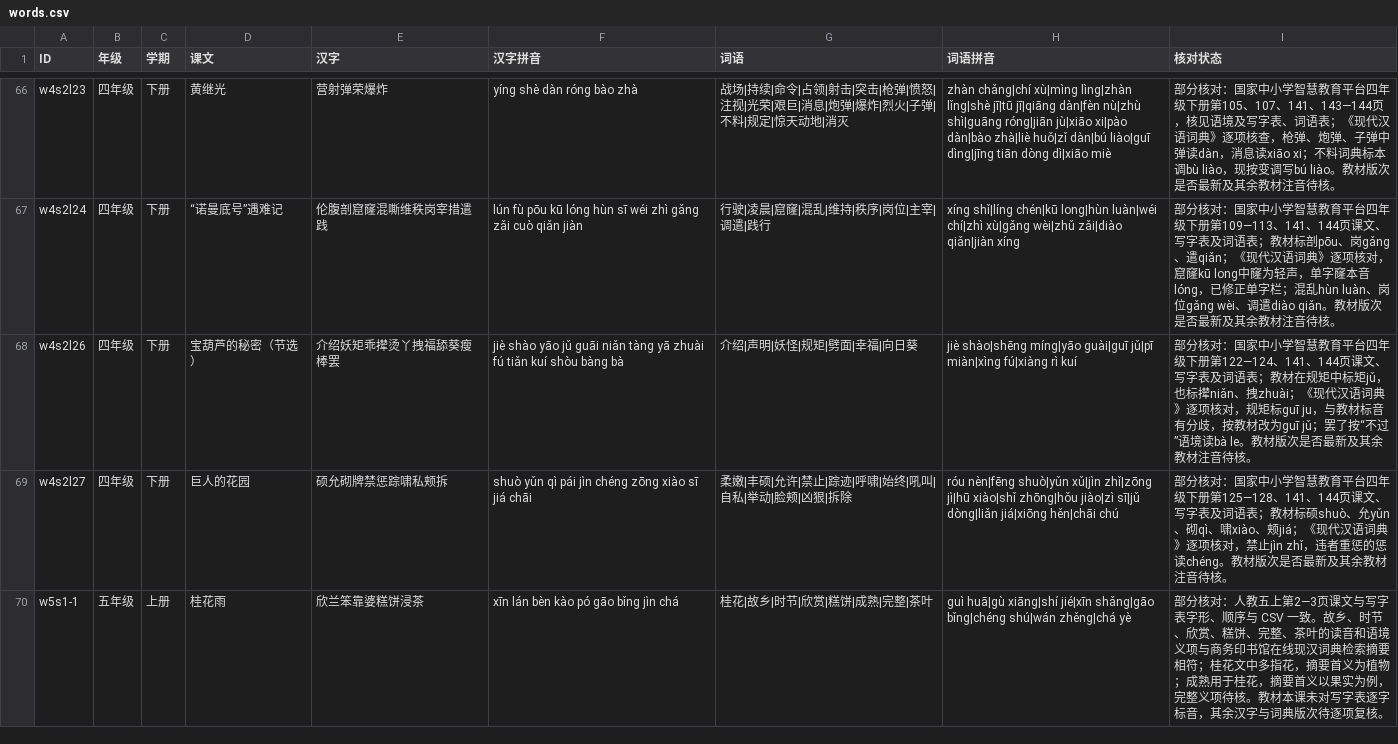
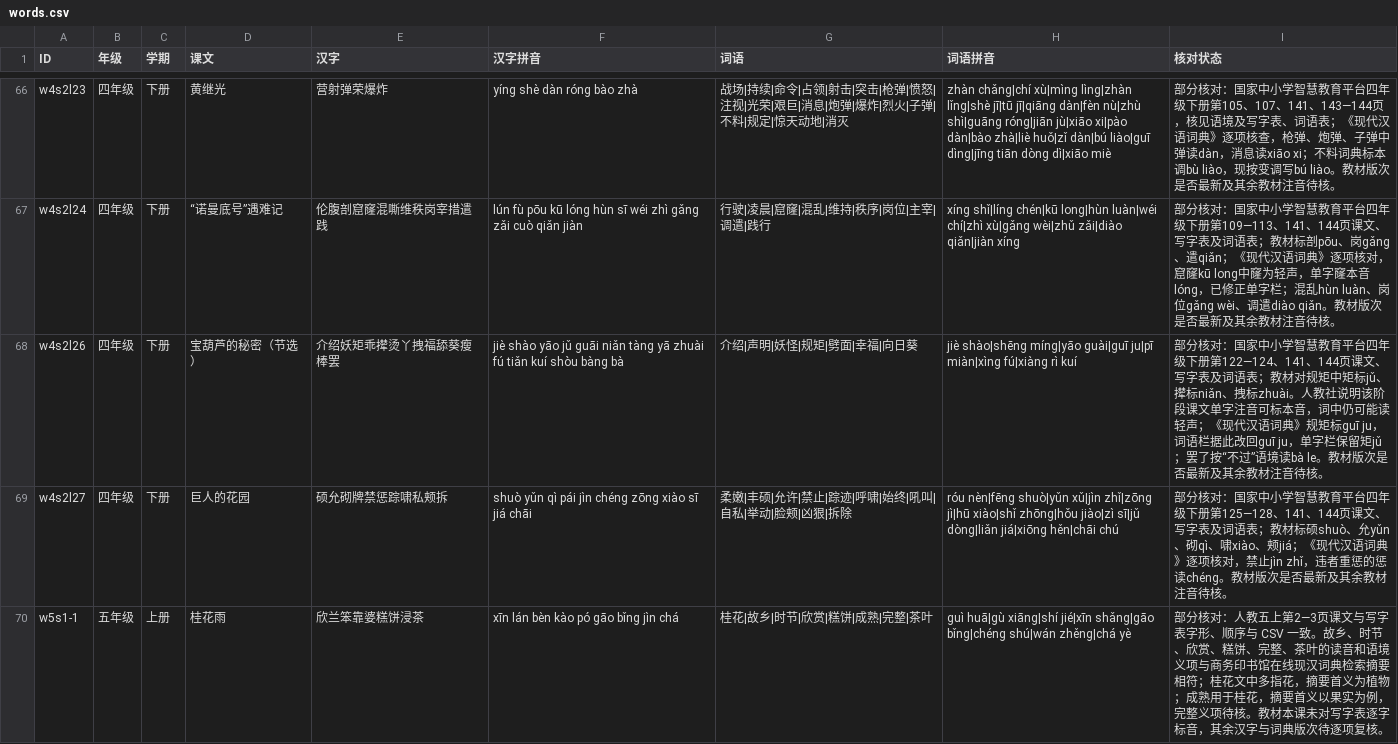
Before and after one commit to meta-learning-lab/rijiyuelei, a CSV file: dist/words.csv, drawn as a sheet; only a part is shown, gaps mark what is left out.

```diff
--- a/dist/words.csv
+++ b/dist/words.csv
@@ -67,3 +67,3 @@ w4s2l23,四年级,下册,黄继光,营射弹荣爆炸,yíng shè dàn róng bào
 w4s2l24,四年级,下册,“诺曼底号”遇难记,伦腹剖窟窿混嘶维秩岗宰措遣践,lún fù pōu kū lóng hùn sī wéi zhì gǎng zǎi cuò qiǎn jiàn,行驶|凌晨|窟窿|混乱|维持|秩序|岗位|主宰|调遣|践行,xíng shǐ|líng chén|kū long|hùn luàn|wéi chí|zhì xù|gǎng wèi|zhǔ zǎi|diào qiǎn|jiàn xíng,部分核对：国家中小学智慧教育平台四年级下册第109—113、141、144页课文、写字表及词语表；教材标剖pōu、岗gǎng、遣qiǎn；《现代汉语词典》逐项核对，窟窿kū long中窿为轻声，单字窿本音lóng，已修正单字栏；混乱hùn luàn、岗位gǎng wèi、调遣diào qiǎn。教材版次是否最新及其余教材注音待核。
-w4s2l26,四年级,下册,宝葫芦的秘密（节选）,介绍妖矩乖撵烫丫拽福舔葵瘦棒罢,jiè shào yāo jǔ guāi niǎn tàng yā zhuài fú tiǎn kuí shòu bàng bà,介绍|声明|妖怪|规矩|劈面|幸福|向日葵,jiè shào|shēng míng|yāo guài|guī jǔ|pī miàn|xìng fú|xiàng rì kuí,部分核对：国家中小学智慧教育平台四年级下册第122—124、141、144页课文、写字表及词语表；教材在规矩中标矩jǔ，也标撵niǎn、拽zhuài；《现代汉语词典》逐项核对，规矩标guī ju，与教材标音有分歧，按教材改为guī jǔ；罢了按“不过”语境读bà le。教材版次是否最新及其余教材注音待核。
+w4s2l26,四年级,下册,宝葫芦的秘密（节选）,介绍妖矩乖撵烫丫拽福舔葵瘦棒罢,jiè shào yāo jǔ guāi niǎn tàng yā zhuài fú tiǎn kuí shòu bàng bà,介绍|声明|妖怪|规矩|劈面|幸福|向日葵,jiè shào|shēng míng|yāo guài|guī ju|pī miàn|xìng fú|xiàng rì kuí,部分核对：国家中小学智慧教育平台四年级下册第122—124、141、144页课文、写字表及词语表；教材对规矩中矩标jǔ、撵标niǎn、拽标zhuài。人教社说明该阶段课文单字注音可标本音，词中仍可能读轻声；《现代汉语词典》规矩标guī ju，词语栏据此改回guī ju，单字栏保留矩jǔ；罢了按“不过”语境读bà le。教材版次是否最新及其余教材注音待核。
 w4s2l27,四年级,下册,巨人的花园,硕允砌牌禁惩踪啸私颊拆,shuò yǔn qì pái jìn chéng zōng xiào sī jiá chāi,柔嫩|丰硕|允许|禁止|踪迹|呼啸|始终|吼叫|自私|举动|脸颊|凶狠|拆除,róu nèn|fēng shuò|yǔn xǔ|jìn zhǐ|zōng jì|hū xiào|shǐ zhōng|hǒu jiào|zì sī|jǔ dòng|liǎn jiá|xiōng hěn|chāi chú,部分核对：国家中小学智慧教育平台四年级下册第125—128、141、144页课文、写字表及词语表；教材标硕shuò、允yǔn、砌qì、啸xiào、颊jiá；《现代汉语词典》逐项核对，禁止jìn zhǐ，违者重惩的惩读chéng。教材版次是否最新及其余教材注音待核。
```
Also changed, not shown: dist/poems.csv, 1 other file.
